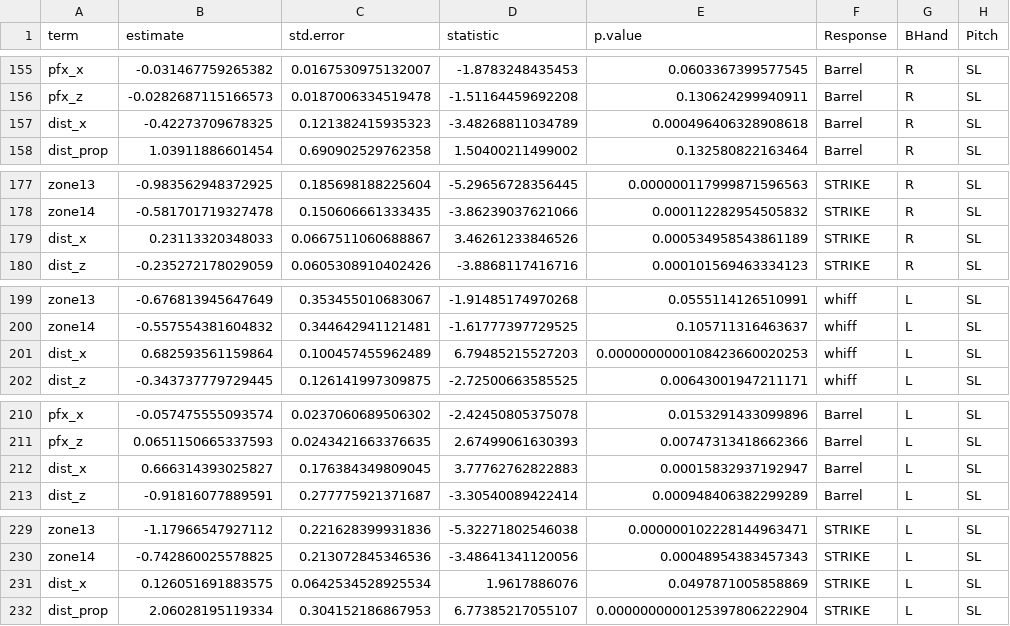
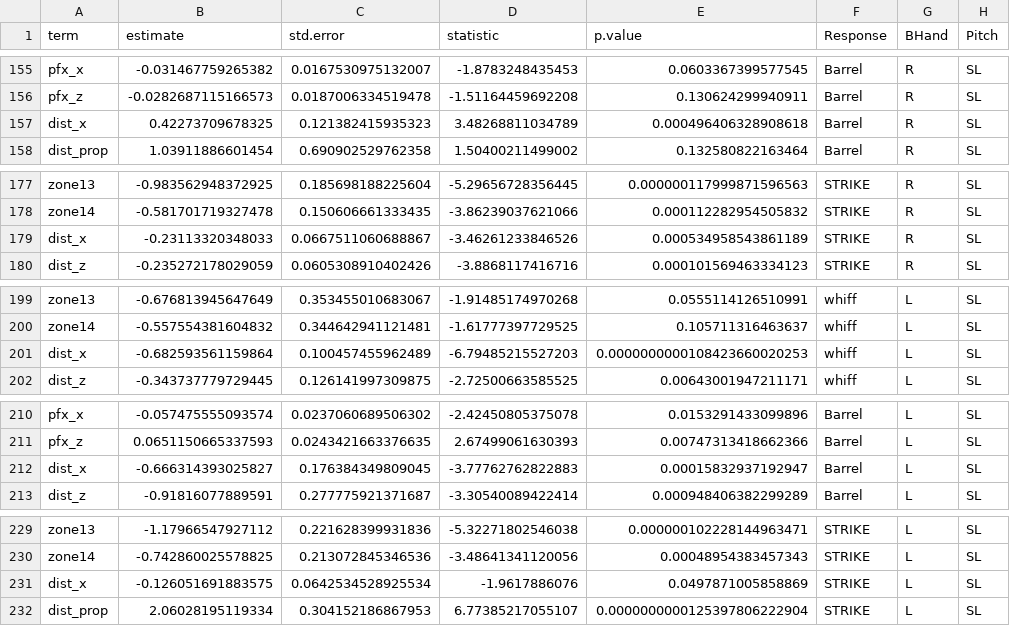
Before and after one commit to evanwu6/Research, a CSV file: models4.csv, drawn as a sheet; only a part is shown, gaps mark what is left out; the diff covers the shown part only.

```diff
--- a/models4.csv
+++ b/models4.csv
@@ -156,3 +156,3 @@
 "pfx_z",-0.0282687115166573,0.0187006334519478,-1.51164459692208,0.130624299940911,"Barrel","R","SL"
-"dist_x",-0.42273709678325,0.121382415935323,-3.48268811034789,0.000496406328908618,"Barrel","R","SL"
+"dist_x",0.42273709678325,0.121382415935323,3.48268811034789,0.000496406328908618,"Barrel","R","SL"
 "dist_prop",1.03911886601454,0.690902529762358,1.50400211499002,0.132580822163464,"Barrel","R","SL"
@@ -178,3 +178,3 @@
 "zone14",-0.581701719327478,0.150606661333435,-3.86239037621066,0.000112282954505832,"STRIKE","R","SL"
-"dist_x",0.23113320348033,0.0667511060688867,3.46261233846526,0.000534958543861189,"STRIKE","R","SL"
+"dist_x",-0.23113320348033,0.0667511060688867,-3.46261233846526,0.000534958543861189,"STRIKE","R","SL"
 "dist_z",-0.235272178029059,0.0605308910402426,-3.8868117416716,0.000101569463334123,"STRIKE","R","SL"
@@ -200,3 +200,3 @@
 "zone14",-0.557554381604832,0.344642941121481,-1.61777397729525,0.105711316463637,"whiff","L","SL"
-"dist_x",0.682593561159864,0.100457455962489,6.79485215527203,0.0000000000108423660020253,"whiff","L","SL"
+"dist_x",-0.682593561159864,0.100457455962489,-6.79485215527203,0.0000000000108423660020253,"whiff","L","SL"
 "dist_z",-0.343737779729445,0.126141997309875,-2.72500663585525,0.00643001947211171,"whiff","L","SL"
@@ -211,3 +211,3 @@
 "pfx_z",0.0651150665337593,0.0243421663376635,2.67499061630393,0.00747313418662366,"Barrel","L","SL"
-"dist_x",0.666314393025827,0.176384349809045,3.77762762822883,0.00015832937192947,"Barrel","L","SL"
+"dist_x",-0.666314393025827,0.176384349809045,-3.77762762822883,0.00015832937192947,"Barrel","L","SL"
 "dist_z",-0.91816077889591,0.277775921371687,-3.30540089422414,0.000948406382299289,"Barrel","L","SL"
@@ -230,3 +230,3 @@
 "zone14",-0.742860025578825,0.213072845346536,-3.48641341120056,0.00048954383457343,"STRIKE","L","SL"
-"dist_x",0.126051691883575,0.0642534528925534,1.9617886076,0.0497871005858869,"STRIKE","L","SL"
+"dist_x",-0.126051691883575,0.0642534528925534,-1.9617886076,0.0497871005858869,"STRIKE","L","SL"
 "dist_prop",2.06028195119334,0.304152186867953,6.77385217055107,0.0000000000125397806222904,"STRIKE","L","SL"
```
Also changed, not shown: 26 edited cells elsewhere in this file, 4 other files.
